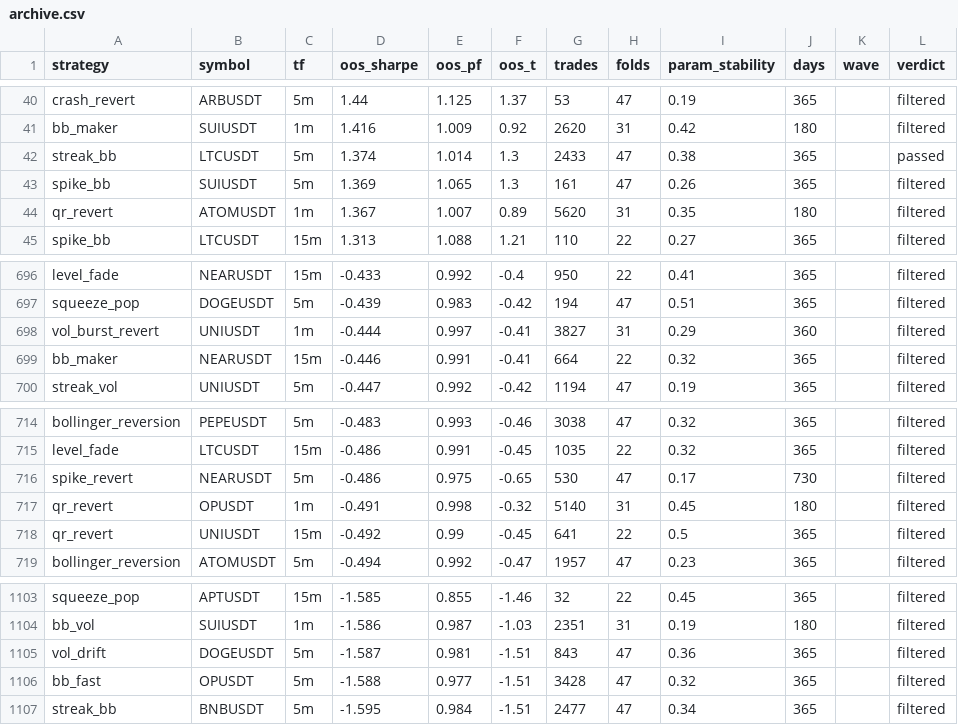
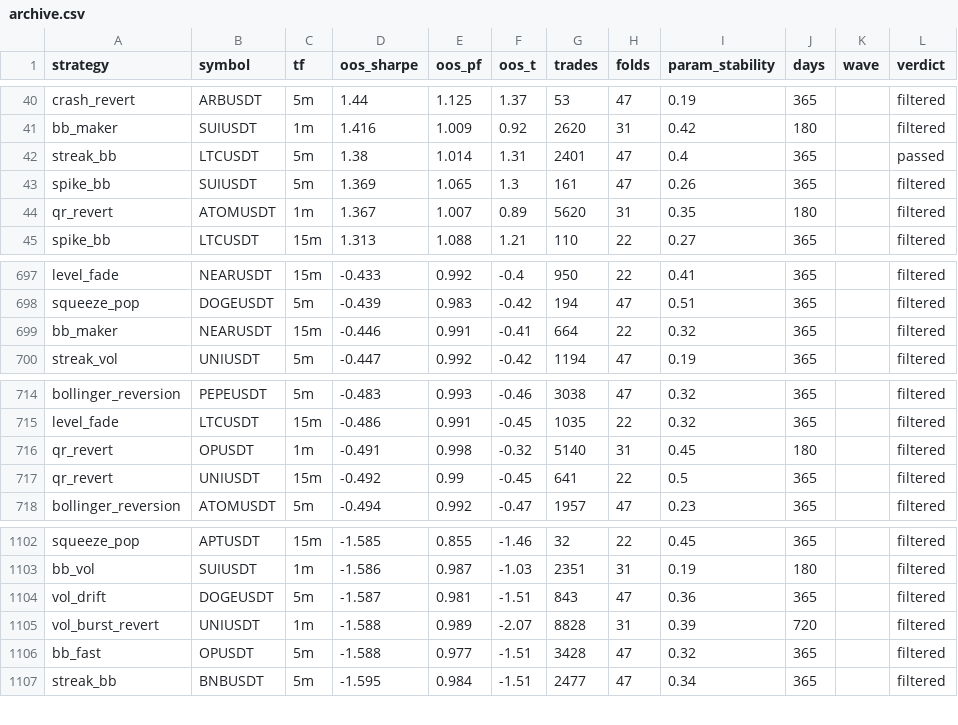
Before and after one commit to davletovaalmira11-creator/scalp-lab-pro, a CSV file: engines/scalp/reports/archive.csv, drawn as a sheet; only a part is shown, gaps mark what is left out; the diff covers the shown part only.

```diff
--- a/engines/scalp/reports/archive.csv
+++ b/engines/scalp/reports/archive.csv
@@ -41,3 +41,3 @@ crash_revert,ARBUSDT,5m,1.44,1.125,1.37,53,47,0.19,365,,filtered
 bb_maker,SUIUSDT,1m,1.416,1.009,0.92,2620,31,0.42,180,,filtered
-streak_bb,LTCUSDT,5m,1.374,1.014,1.3,2433,47,0.38,365,,passed
+streak_bb,LTCUSDT,5m,1.38,1.014,1.31,2401,47,0.4,365,,passed
 spike_bb,SUIUSDT,5m,1.369,1.065,1.3,161,47,0.26,365,,filtered
@@ -697,3 +698,2 @@ level_fade,NEARUSDT,15m,-0.433,0.992,-0.4,950,22,0.41,365,,filtered
 squeeze_pop,DOGEUSDT,5m,-0.439,0.983,-0.42,194,47,0.51,365,,filtered
-vol_burst_revert,UNIUSDT,1m,-0.444,0.997,-0.41,3827,31,0.29,360,,filtered
 bb_maker,NEARUSDT,15m,-0.446,0.991,-0.41,664,22,0.32,365,,filtered
@@ -715,3 +715,2 @@ bollinger_reversion,PEPEUSDT,5m,-0.483,0.993,-0.46,3038,47,0.32,365,,filtered
 level_fade,LTCUSDT,15m,-0.486,0.991,-0.45,1035,22,0.32,365,,filtered
-spike_revert,NEARUSDT,5m,-0.486,0.975,-0.65,530,47,0.17,730,,filtered
 qr_revert,OPUSDT,1m,-0.491,0.998,-0.32,5140,31,0.45,180,,filtered
@@ -1105,2 +1104,3 @@ bb_vol,SUIUSDT,1m,-1.586,0.987,-1.03,2351,31,0.19,180,,filtered
 vol_drift,DOGEUSDT,5m,-1.587,0.981,-1.51,843,47,0.36,365,,filtered
+vol_burst_revert,UNIUSDT,1m,-1.588,0.989,-2.07,8828,31,0.39,720,,filtered
 bb_fast,OPUSDT,5m,-1.588,0.977,-1.51,3428,47,0.32,365,,filtered
```
Also changed, not shown: 3 added rows and 2 removed rows elsewhere in this file, engines/scalp/reports/leaderboard.csv, 4 other files.
